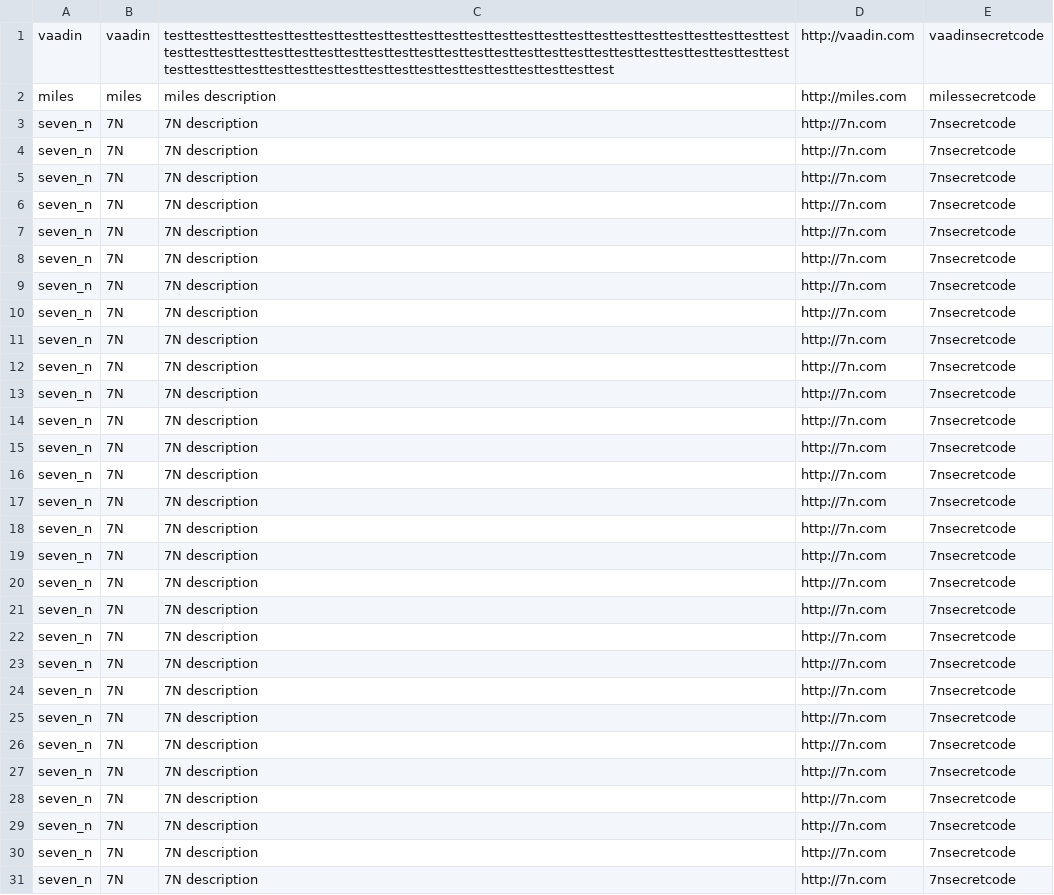
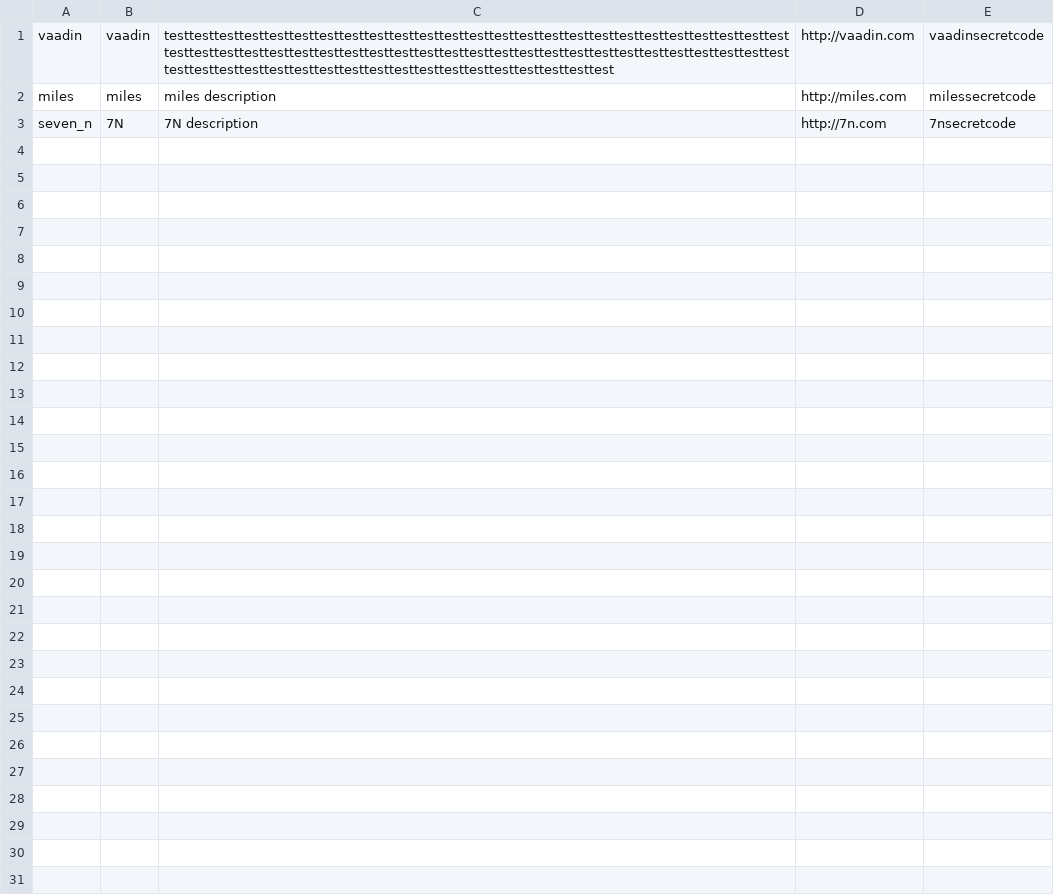
Before and after one commit to javaBin/jz-native-mobile-apps, a CSV file: JZAndroid/app/src/main/assets/stamps.csv, drawn as a sheet.

```diff
--- a/JZAndroid/app/src/main/assets/stamps.csv
+++ b/JZAndroid/app/src/main/assets/stamps.csv
@@ -3,29 +3 @@ miles,miles,miles description,http://miles.com,milessecretcode
 seven_n,7N,7N description, http://7n.com,7nsecretcode
-seven_n,7N,7N description, http://7n.com,7nsecretcode
-seven_n,7N,7N description, http://7n.com,7nsecretcode
-seven_n,7N,7N description, http://7n.com,7nsecretcode
-seven_n,7N,7N description, http://7n.com,7nsecretcode
-seven_n,7N,7N description, http://7n.com,7nsecretcode
-seven_n,7N,7N description, http://7n.com,7nsecretcode
-seven_n,7N,7N description, http://7n.com,7nsecretcode
-seven_n,7N,7N description, http://7n.com,7nsecretcode
-seven_n,7N,7N description, http://7n.com,7nsecretcode
-seven_n,7N,7N description, http://7n.com,7nsecretcode
-seven_n,7N,7N description, http://7n.com,7nsecretcode
-seven_n,7N,7N description, http://7n.com,7nsecretcode
-seven_n,7N,7N description, http://7n.com,7nsecretcode
-seven_n,7N,7N description, http://7n.com,7nsecretcode
-seven_n,7N,7N description, http://7n.com,7nsecretcode
-seven_n,7N,7N description, http://7n.com,7nsecretcode
-seven_n,7N,7N description, http://7n.com,7nsecretcode
-seven_n,7N,7N description, http://7n.com,7nsecretcode
-seven_n,7N,7N description, http://7n.com,7nsecretcode
-seven_n,7N,7N description, http://7n.com,7nsecretcode
-seven_n,7N,7N description, http://7n.com,7nsecretcode
-seven_n,7N,7N description, http://7n.com,7nsecretcode
-seven_n,7N,7N description, http://7n.com,7nsecretcode
-seven_n,7N,7N description, http://7n.com,7nsecretcode
-seven_n,7N,7N description, http://7n.com,7nsecretcode
-seven_n,7N,7N description, http://7n.com,7nsecretcode
-seven_n,7N,7N description, http://7n.com,7nsecretcode
-seven_n,7N,7N description, http://7n.com,7nsecretcode
```
Also changed, not shown: 8 other files.
